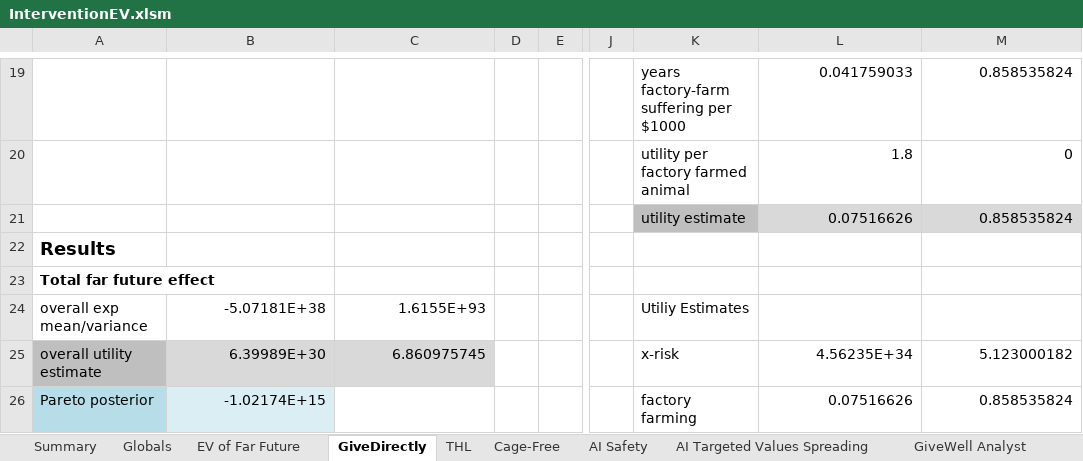
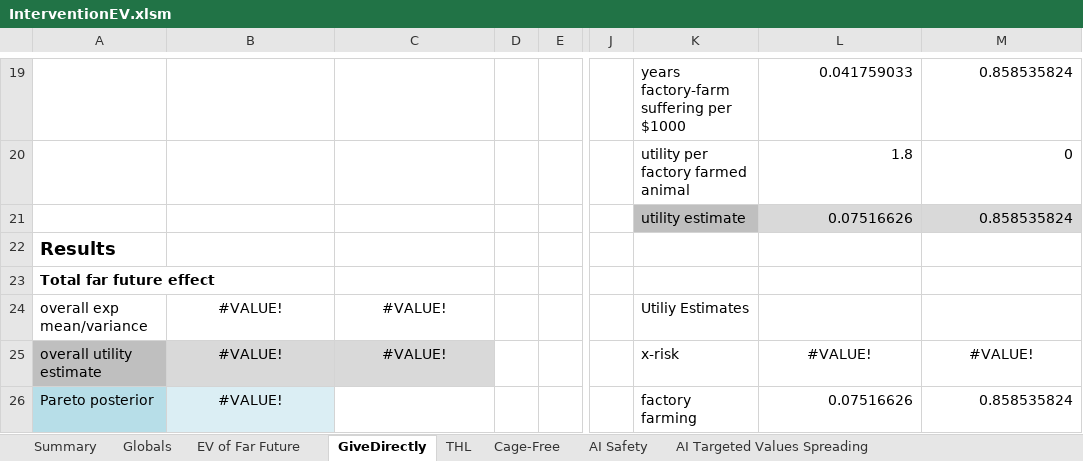
Before and after one commit to michaeldickens/Intervention-Quantitative-Model, an Excel workbook: InterventionEV.xlsm, sheet GiveDirectly, drawn as a sheet; only a part is shown, gaps mark what is left out; values as stored, in another font and other column widths than the file's, no borders; the diff covers the shown part only; the diff names each change by its address in the sheet, - before the commit and + after, or states it on an @@ line.

Commit message:
Removed 'GiveWell Analyst' sheet

```diff
--- a/InterventionEV.xlsm (sheet GiveDirectly)
+++ b/InterventionEV.xlsm (sheet GiveDirectly)
-sheet tab: GiveWell Analyst
-B24: -5.07181E+38
+B24: #VALUE!
-B24:C25 alignment: right
+B24:C25 alignment: center
-C24: 1.6155E+93
+C24: #VALUE!
-B25: 6.39989E+30
+B25: #VALUE!
-C25: 6.860975745
+C25: #VALUE!
-L25: 4.56235E+34
+L25: #VALUE!
-L25:M25 alignment: right
+L25:M25 alignment: center
-M25: 5.123000182
+M25: #VALUE!
-B26: -1.02174E+15
+B26: #VALUE!
-B26 alignment: right
+B26 alignment: center
```
Also changed, not shown: 4 added rows, 4 removed rows, 5 edited cells and cell formats elsewhere in this sheet, sheet THL, sheet Summary, sheet EV of Far Future, sheet AI Safety, sheet AI Targeted Values Spreading, sheet Cage-Free, 1 more sheet.
